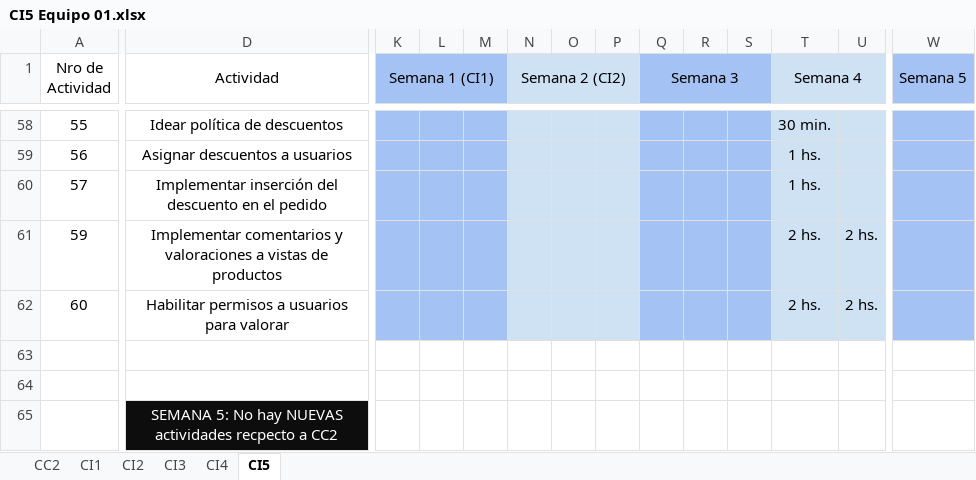
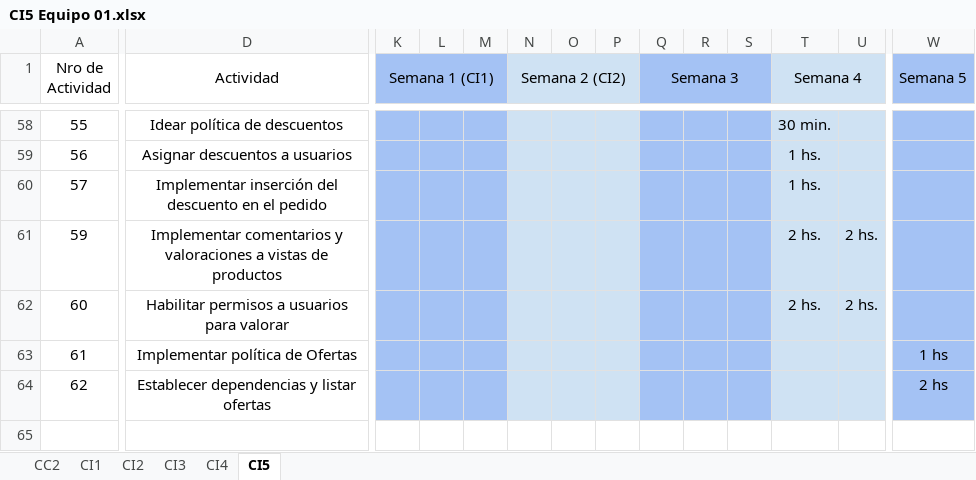
Before and after one commit to FrancoBorsani/Ecommerce-Sports, an Excel workbook: Planificación del proyecto/CI5 Equipo 01.xlsx, sheet CI5, drawn as a sheet; only a part is shown, gaps mark what is left out; values as stored, in another font and other column widths than the file's, no borders; removed rows and columns are numbered as before the commit, all else as after; rows hold the shown columns only; the diff covers the shown part only; the diff names each change by its address in the sheet, - before the commit and + after, or states it on an @@ line.

Commit message:
Agregadas nuevas actividades internas en el CI5

```diff
--- a/Planificación del proyecto/CI5 Equipo 01.xlsx (sheet CI5)
+++ b/Planificación del proyecto/CI5 Equipo 01.xlsx (sheet CI5)
-row 63: (empty)
+row 63: 61 | Implementar política de Ofertas |  |  |  |  |  |  |  |  |  |  |  | 1 hs
-K63:M64 fill: none
+K63:M64 fill: #A4C2F4
-N63:P64 fill: none
+N63:P64 fill: #CFE2F3
-Q63:S64 fill: none
+Q63:S64 fill: #A4C2F4
-T63:U64 fill: none
+T63:U64 fill: #CFE2F3
-W63:W64 fill: none
+W63:W64 fill: #A4C2F4
-row 64: (empty)
+row 64: 62 | Establecer dependencias y listar ofertas |  |  |  |  |  |  |  |  |  |  |  | 2 hs
-row 65:  | SEMANA 5: No hay NUEVAS actividades recpecto a CC2
```
Also changed, not shown: cell formats elsewhere in this sheet.
